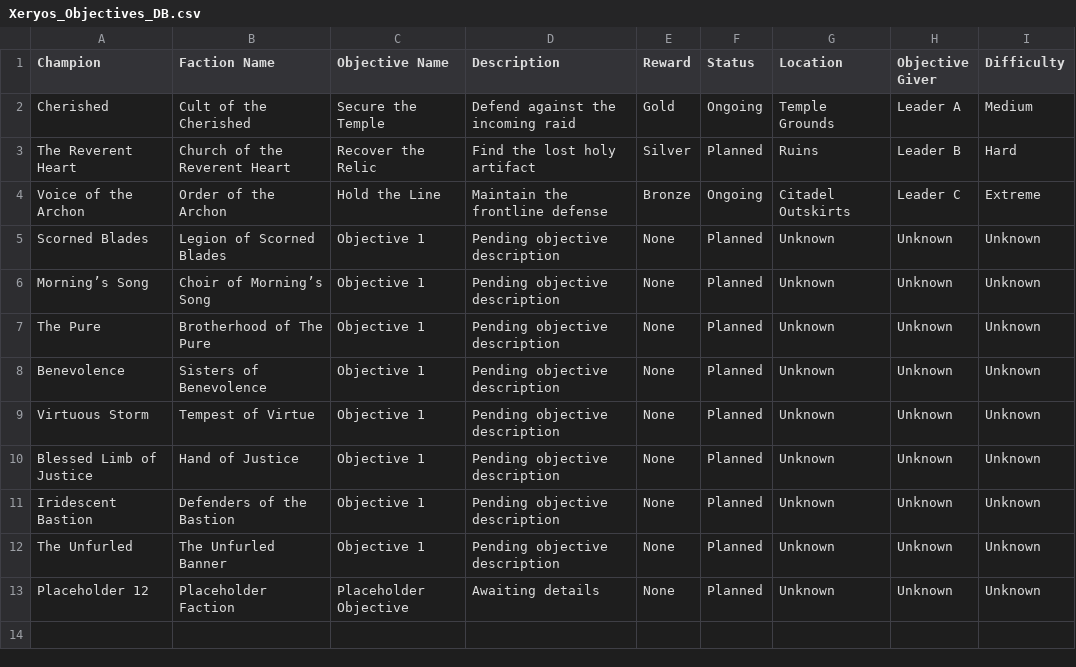
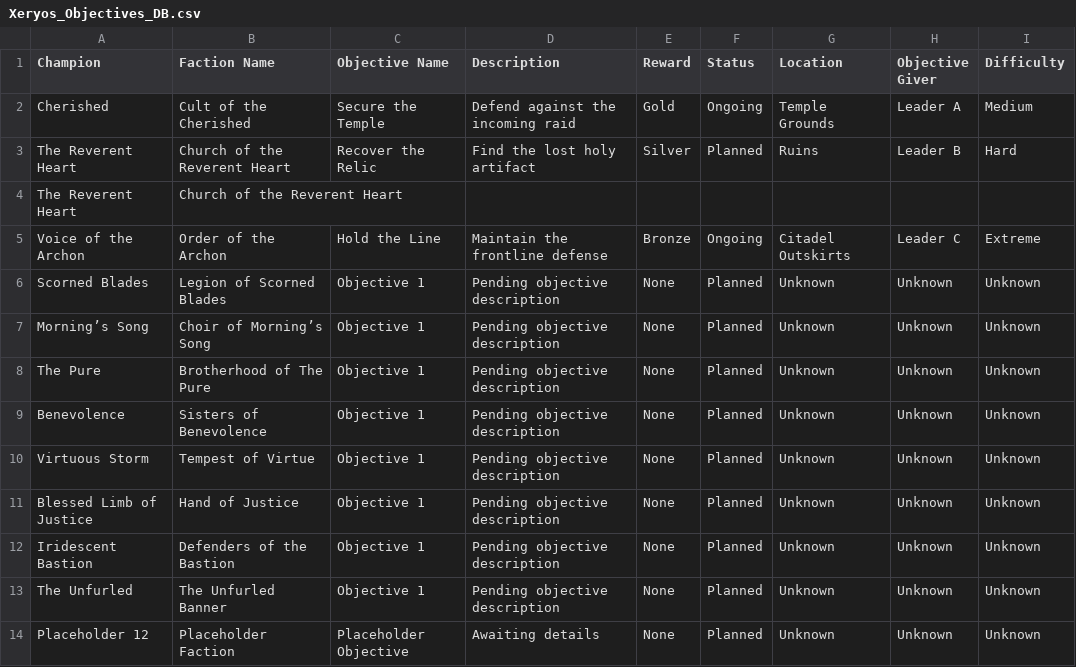
Before and after one commit to RiverDoge/NelvoraLachrimesGuidance, a CSV file: data/Xeryos_Objectives_DB.csv, drawn as a sheet.

```diff
--- a/data/Xeryos_Objectives_DB.csv
+++ b/data/Xeryos_Objectives_DB.csv
@@ -3,2 +3,3 @@ Cherished,Cult of the Cherished,Secure the Temple,Defend against the incoming ra
 The Reverent Heart,Church of the Reverent Heart,Recover the Relic,Find the lost holy artifact,Silver,Planned,Ruins,Leader B,Hard
+The Reverent Heart,Church of the Reverent Heart,,,,,,,
 Voice of the Archon,Order of the Archon,Hold the Line,Maintain the frontline defense,Bronze,Ongoing,Citadel Outskirts,Leader C,Extreme
```
Also changed, not shown: 1 other file.
